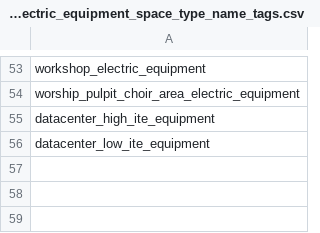
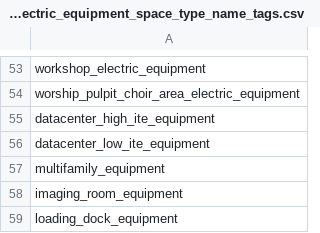
Before and after one commit to NREL/openstudio-standards, a CSV file: data/openstudio_standards_data/database_files/support_electric_equipment_space_type_name_tags.csv, drawn as a sheet; only a part is shown, gaps mark what is left out.

Commit message:
Missing names.

```diff
--- a/data/openstudio_standards_data/database_files/support_electric_equipment_space_type_name_tags.csv
+++ b/data/openstudio_standards_data/database_files/support_electric_equipment_space_type_name_tags.csv
@@ -56 +56,4 @@ datacenter_high_ite_equipment
 datacenter_low_ite_equipment
+multifamily_equipment
+imaging_room_equipment
+loading_dock_equipment
```
